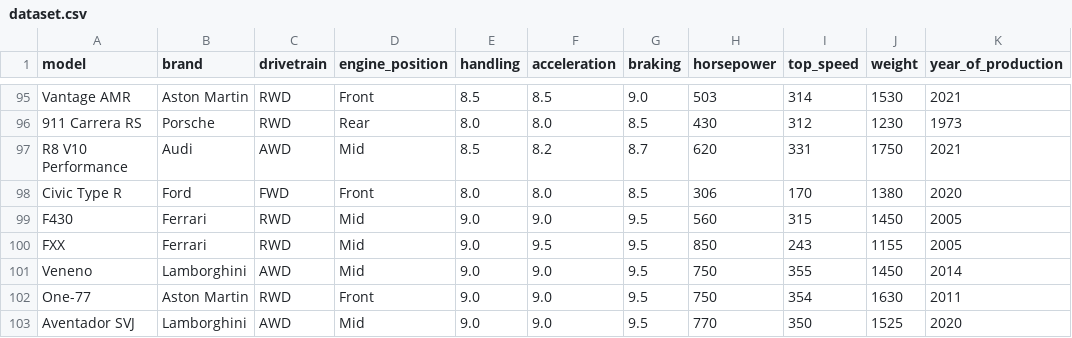
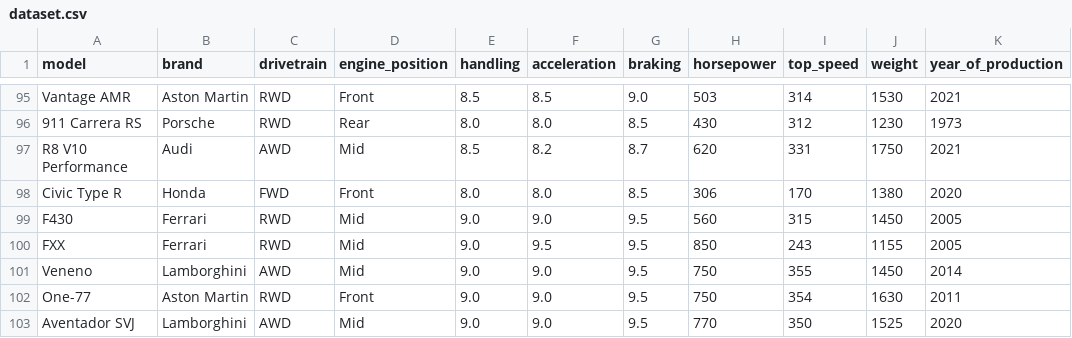
Before and after one commit to hayyaoe/statistics_AFL2, a CSV file: dataset.csv, drawn as a sheet; only a part is shown, gaps mark what is left out.

```diff
--- a/dataset.csv
+++ b/dataset.csv
@@ -97,3 +97,3 @@ Vantage AMR,Aston Martin,RWD,Front,8.5,8.5,9.0,503,314,1530,2021
 R8 V10 Performance,Audi,AWD,Mid,8.5,8.2,8.7,620,331,1750,2021
-Civic Type R,Ford,FWD,Front,8.0,8.0,8.5,306,170,1380,2020
+Civic Type R,Honda,FWD,Front,8.0,8.0,8.5,306,170,1380,2020
 F430,Ferrari,RWD,Mid,9.0,9.0,9.5,560,315,1450,2005
```
Also changed, not shown: 8 other files.
